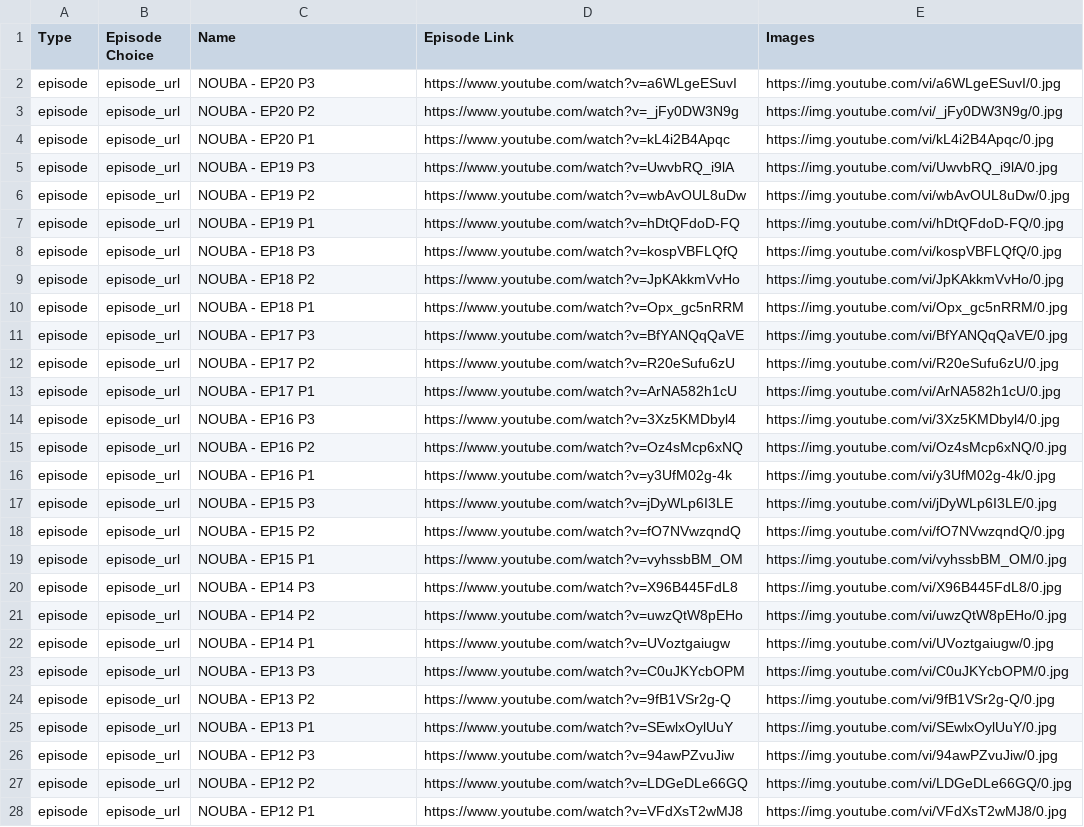
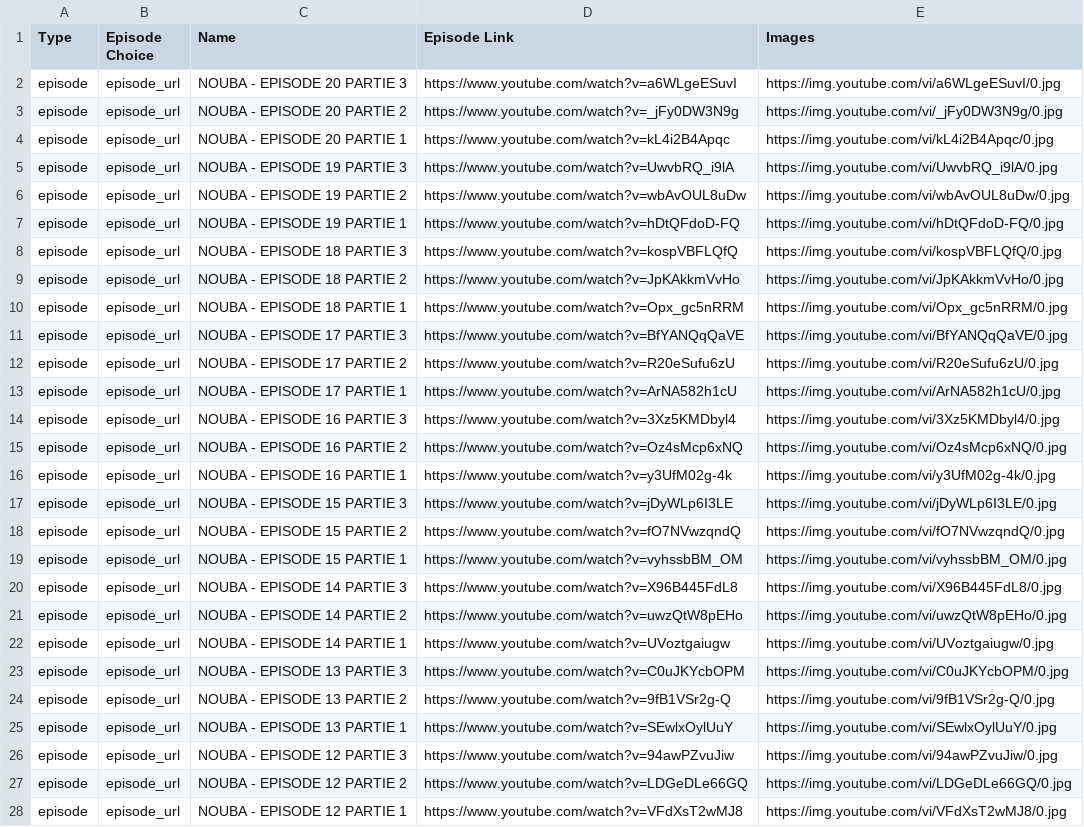
Before and after one commit to benamaraissam/iptv, a CSV file: Nouba Saison 1.csv, drawn as a sheet; only a part is shown; the diff covers the shown part only; the diff names each change by its address in the sheet, - before the commit and + after, or states it on an @@ line.

Commit message:
M3U File Updated 16/04/2020 11:21:02

```diff
--- a/Nouba Saison 1.csv
+++ b/Nouba Saison 1.csv
-C2 (Name): NOUBA - EP20 P3
+C2 (Name): NOUBA - EPISODE 20 PARTIE 3
-C3 (Name): NOUBA - EP20 P2
+C3 (Name): NOUBA - EPISODE 20 PARTIE 2
-C4 (Name): NOUBA - EP20 P1
+C4 (Name): NOUBA - EPISODE 20 PARTIE 1
-C5 (Name): NOUBA - EP19 P3
+C5 (Name): NOUBA - EPISODE 19 PARTIE 3
-C6 (Name): NOUBA - EP19 P2
+C6 (Name): NOUBA - EPISODE 19 PARTIE 2
-C7 (Name): NOUBA - EP19 P1
+C7 (Name): NOUBA - EPISODE 19 PARTIE 1
-C8 (Name): NOUBA - EP18 P3
+C8 (Name): NOUBA - EPISODE 18 PARTIE 3
-C9 (Name): NOUBA - EP18 P2
+C9 (Name): NOUBA - EPISODE 18 PARTIE 2
-C10 (Name): NOUBA - EP18 P1
+C10 (Name): NOUBA - EPISODE 18 PARTIE 1
-C11 (Name): NOUBA - EP17 P3
+C11 (Name): NOUBA - EPISODE 17 PARTIE 3
-C12 (Name): NOUBA - EP17 P2
+C12 (Name): NOUBA - EPISODE 17 PARTIE 2
-C13 (Name): NOUBA - EP17 P1
+C13 (Name): NOUBA - EPISODE 17 PARTIE 1
-C14 (Name): NOUBA - EP16 P3
+C14 (Name): NOUBA - EPISODE 16 PARTIE 3
-C15 (Name): NOUBA - EP16 P2
+C15 (Name): NOUBA - EPISODE 16 PARTIE 2
-C16 (Name): NOUBA - EP16 P1
+C16 (Name): NOUBA - EPISODE 16 PARTIE 1
-C17 (Name): NOUBA - EP15 P3
+C17 (Name): NOUBA - EPISODE 15 PARTIE 3
-C18 (Name): NOUBA - EP15 P2
+C18 (Name): NOUBA - EPISODE 15 PARTIE 2
-C19 (Name): NOUBA - EP15 P1
+C19 (Name): NOUBA - EPISODE 15 PARTIE 1
-C20 (Name): NOUBA - EP14 P3
+C20 (Name): NOUBA - EPISODE 14 PARTIE 3
-C21 (Name): NOUBA - EP14 P2
+C21 (Name): NOUBA - EPISODE 14 PARTIE 2
-C22 (Name): NOUBA - EP14 P1
+C22 (Name): NOUBA - EPISODE 14 PARTIE 1
-C23 (Name): NOUBA - EP13 P3
+C23 (Name): NOUBA - EPISODE 13 PARTIE 3
-C24 (Name): NOUBA - EP13 P2
+C24 (Name): NOUBA - EPISODE 13 PARTIE 2
-C25 (Name): NOUBA - EP13 P1
+C25 (Name): NOUBA - EPISODE 13 PARTIE 1
-C26 (Name): NOUBA - EP12 P3
+C26 (Name): NOUBA - EPISODE 12 PARTIE 3
-C27 (Name): NOUBA - EP12 P2
+C27 (Name): NOUBA - EPISODE 12 PARTIE 2
-C28 (Name): NOUBA - EP12 P1
+C28 (Name): NOUBA - EPISODE 12 PARTIE 1
```
Also changed, not shown: 33 edited cells elsewhere in this file.
